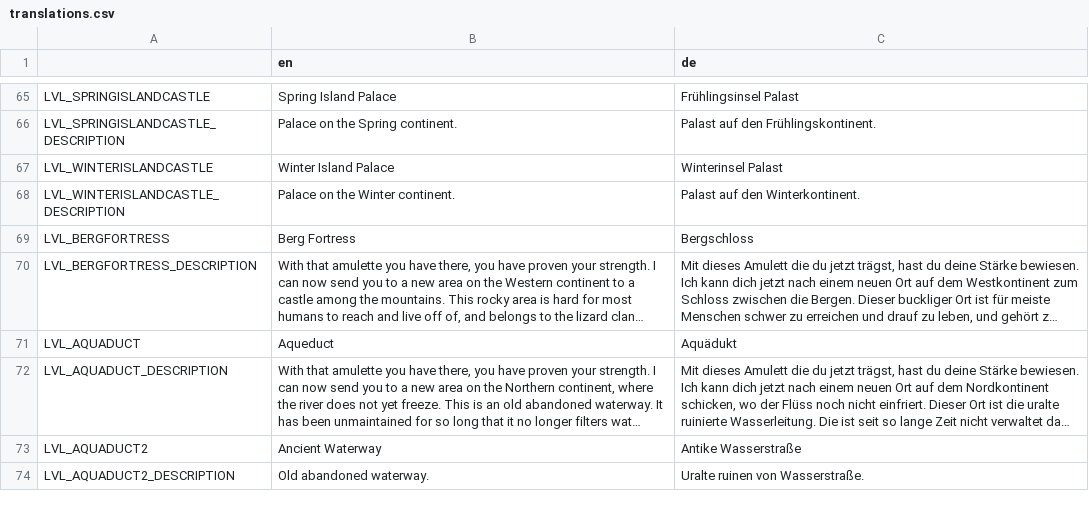
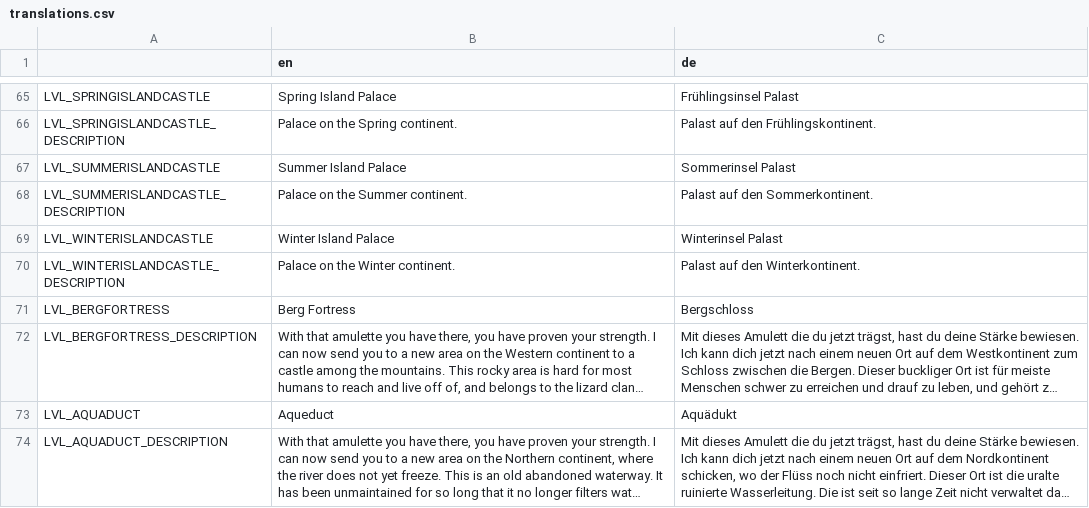
Before and after one commit to Algorithmus/DiasporicCrypt, a CSV file: translations.csv, drawn as a sheet; only a part is shown, gaps mark what is left out; the shorter side is filled out with more unchanged rows; long unchanged cells end in ….

```diff
--- a/translations.csv
+++ b/translations.csv
@@ -66,2 +66,4 @@ LVL_SPRINGISLANDCASTLE,Spring Island Palace,Frühlingsinsel Palast
 LVL_SPRINGISLANDCASTLE_DESCRIPTION,Palace on the Spring continent.,Palast auf den Frühlingskontinent.
+LVL_SUMMERISLANDCASTLE,Summer Island Palace,Sommerinsel Palast
+LVL_SUMMERISLANDCASTLE_DESCRIPTION,Palace on the Summer continent.,Palast auf den Sommerkontinent.
 LVL_WINTERISLANDCASTLE,Winter Island Palace,Winterinsel Palast
```
Also changed, not shown: 54 other files.
